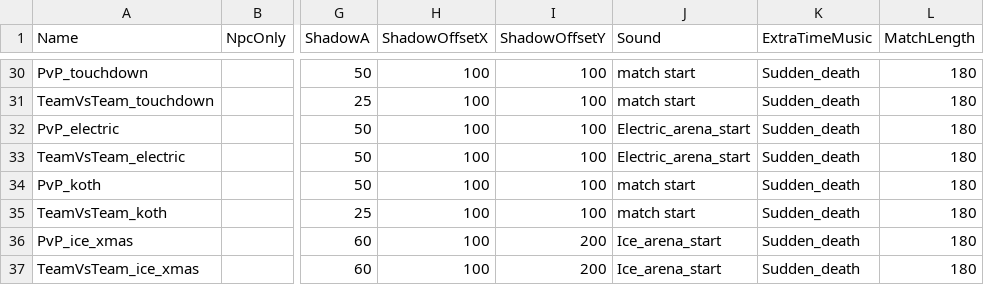
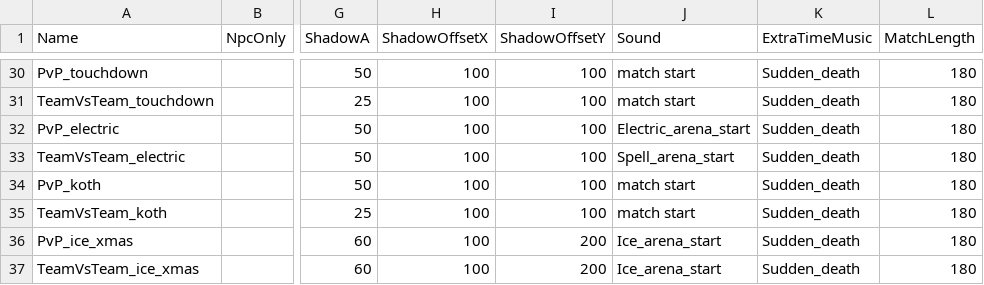
Before and after one commit to Magich03/ClashRoyalev2, a CSV file: ClashRoyale/Gamefiles/csv_logic/locations.csv, drawn as a sheet; only a part is shown, gaps mark what is left out; the diff names each change by its address in the sheet, - before the commit and + after, or states it on an @@ line.

```diff
--- a/ClashRoyale/Gamefiles/csv_logic/locations.csv
+++ b/ClashRoyale/Gamefiles/csv_logic/locations.csv
-J33 (Sound): Electric_arena_start
+J33 (Sound): Spell_arena_start
```
Also changed, not shown: ClashRoyale/Gamefiles/csv_client/locales.csv, ClashRoyale/Gamefiles/csv_logic/arenas.csv, 55 other files.
